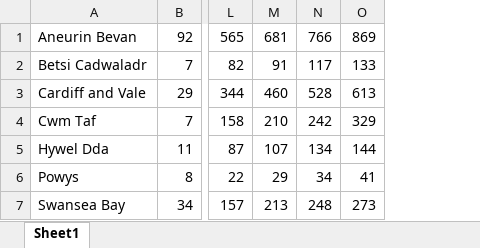
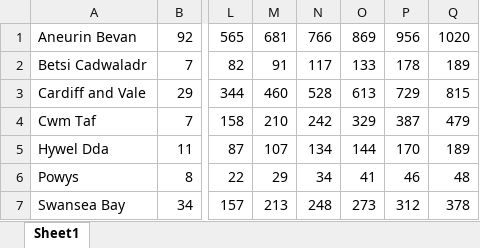
Before and after one commit to AlexBowring/Covid19CCT, an Excel workbook: wales_covid_data.xlsx, sheet Sheet1, drawn as a sheet; only a part is shown, gaps mark what is left out; values as stored, in another font and other column widths than the file's, no borders; the diff names each change by its address in the sheet, - before the commit and + after, or states it on an @@ line.

```diff
--- a/wales_covid_data.xlsx (sheet Sheet1)
+++ b/wales_covid_data.xlsx (sheet Sheet1)
+column P, rows 1-7: 956 | 178 | 729 | 387 | 170 | 46 | 312
+column Q, rows 1-7: 1020 | 189 | 815 | 479 | 189 | 48 | 378
```
Also changed, not shown: scotland_covid_data.xlsx, 5 other files.
